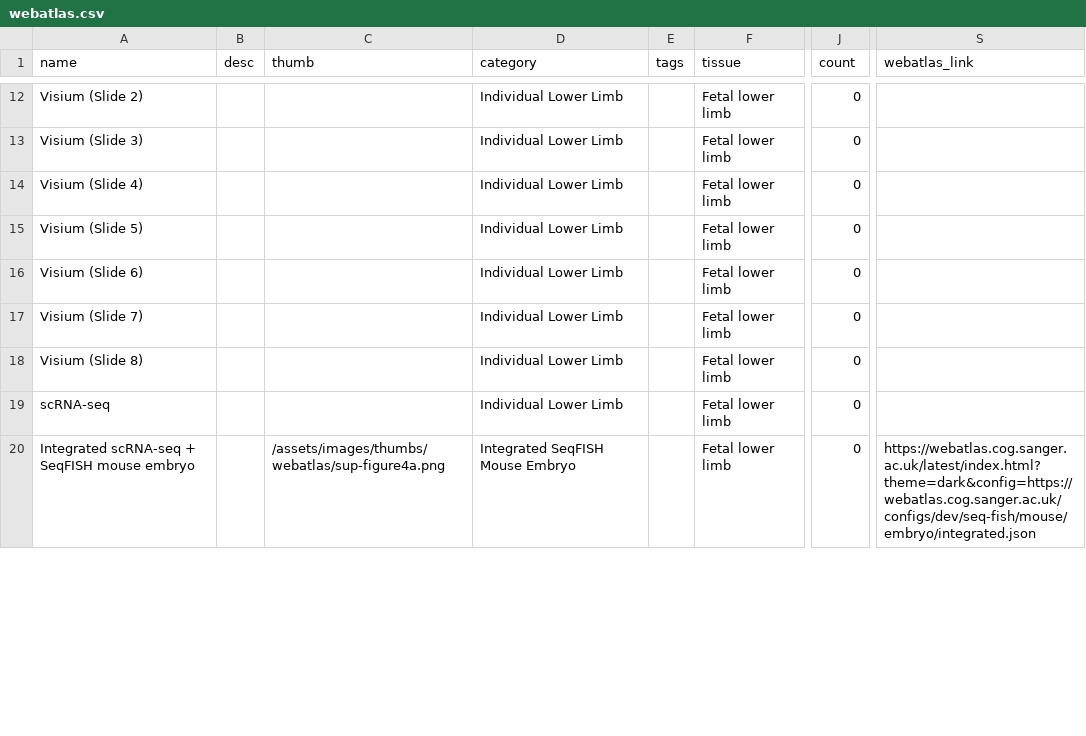
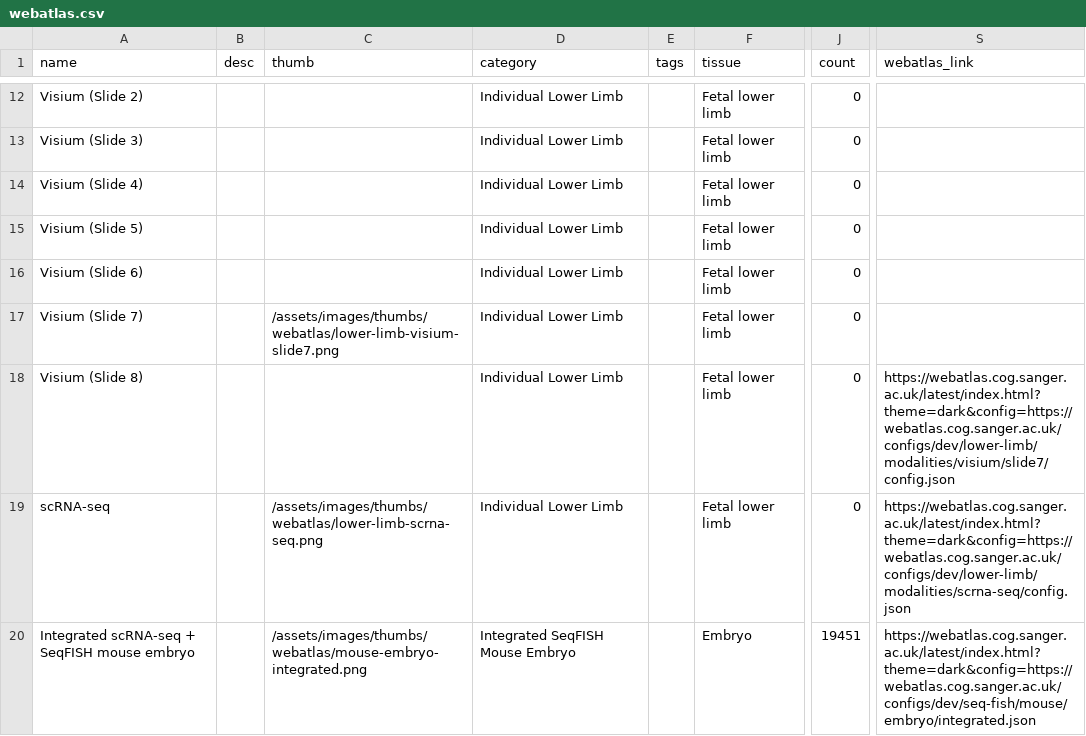
Before and after one commit to haniffalab/jekyll-hdca, a CSV file: _data/webatlas.csv, drawn as a sheet; only a part is shown, gaps mark what is left out; the diff covers the shown part only; the diff names each change by its address in the sheet, - before the commit and + after, or states it on an @@ line.

Commit message:
update datasets

```diff
--- a/_data/webatlas.csv
+++ b/_data/webatlas.csv
-C17 (thumb): (empty)
+C17 (thumb): /assets/images/thumbs/webatlas/lower-limb-visium-slide7.png
-S18 (webatlas_link): (empty)
+S18 (webatlas_link): https://webatlas.cog.sanger.ac.uk/latest/index.html?theme=dark&config=https://webatlas.cog.sanger.ac.uk/configs/dev/lower-limb/modalities/visium/slide7/config.json
-C19 (thumb): (empty)
+C19 (thumb): /assets/images/thumbs/webatlas/lower-limb-scrna-seq.png
-S19 (webatlas_link): (empty)
+S19 (webatlas_link): https://webatlas.cog.sanger.ac.uk/latest/index.html?theme=dark&config=https://webatlas.cog.sanger.ac.uk/configs/dev/lower-limb/modalities/scrna-seq/config.json
-C20 (thumb): /assets/images/thumbs/webatlas/sup-figure4a.png
+C20 (thumb): /assets/images/thumbs/webatlas/mouse-embryo-integrated.png
-F20 (tissue): Fetal lower limb
+F20 (tissue): Embryo
-J20 (count): 0
+J20 (count): 19451
```
Also changed, not shown: 2 added rows, 2 removed rows and 25 edited cells elsewhere in this file, 13 other files.
